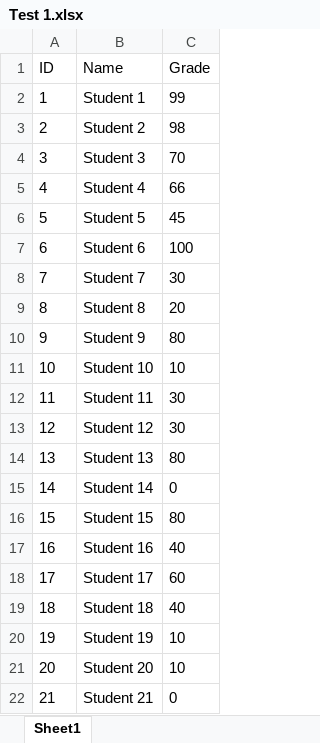
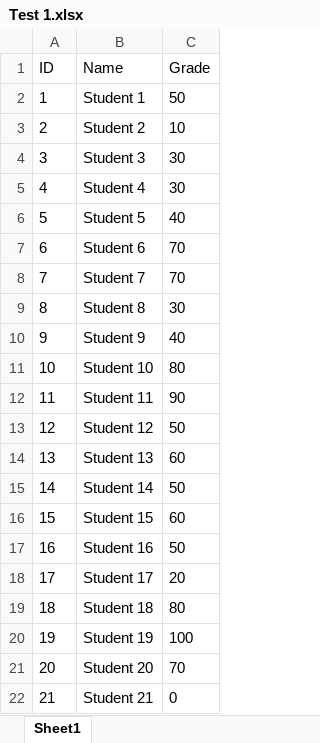
Before and after one commit to drmohammadatieh/ExcellecxE, an Excel workbook: Other test files/Test 1.xlsx, sheet Sheet1, drawn as a sheet; values as stored, in another font and other column widths than the file's, no borders; the diff names each change by its address in the sheet, - before the commit and + after, or states it on an @@ line.

Commit message:
commit

```diff
--- a/Other test files/Test 1.xlsx (sheet Sheet1)
+++ b/Other test files/Test 1.xlsx (sheet Sheet1)
-C2 (Grade): 99
+C2 (Grade): 50
-C3 (Grade): 98
+C3 (Grade): 10
-C4 (Grade): 70
+C4 (Grade): 30
-C5 (Grade): 66
+C5 (Grade): 30
-C6 (Grade): 45
+C6 (Grade): 40
-C7 (Grade): 100
+C7 (Grade): 70
-C8 (Grade): 30
+C8 (Grade): 70
-C9 (Grade): 20
+C9 (Grade): 30
-C10 (Grade): 80
+C10 (Grade): 40
-C11 (Grade): 10
+C11 (Grade): 80
-C12 (Grade): 30
+C12 (Grade): 90
-C13 (Grade): 30
+C13 (Grade): 50
-C14 (Grade): 80
+C14 (Grade): 60
-C15 (Grade): 0
+C15 (Grade): 50
-C16 (Grade): 80
+C16 (Grade): 60
-C17 (Grade): 40
+C17 (Grade): 50
-C18 (Grade): 60
+C18 (Grade): 20
-C19 (Grade): 40
+C19 (Grade): 80
-C20 (Grade): 10
+C20 (Grade): 100
-C21 (Grade): 10
+C21 (Grade): 70
```
